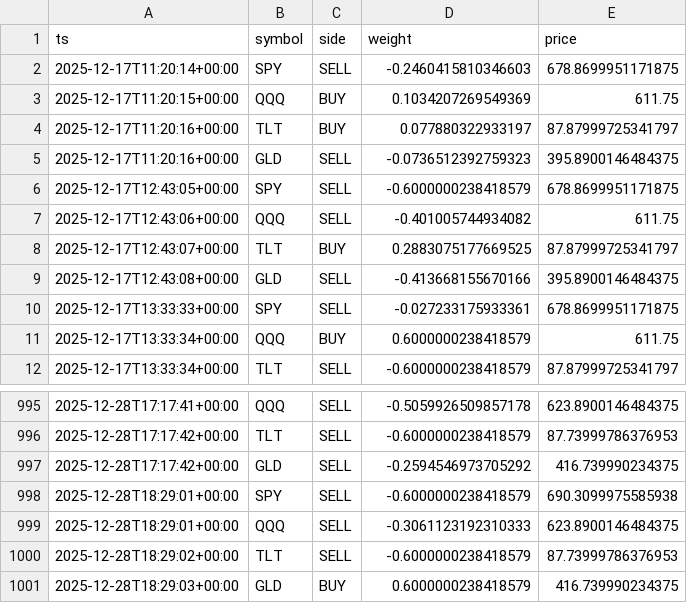
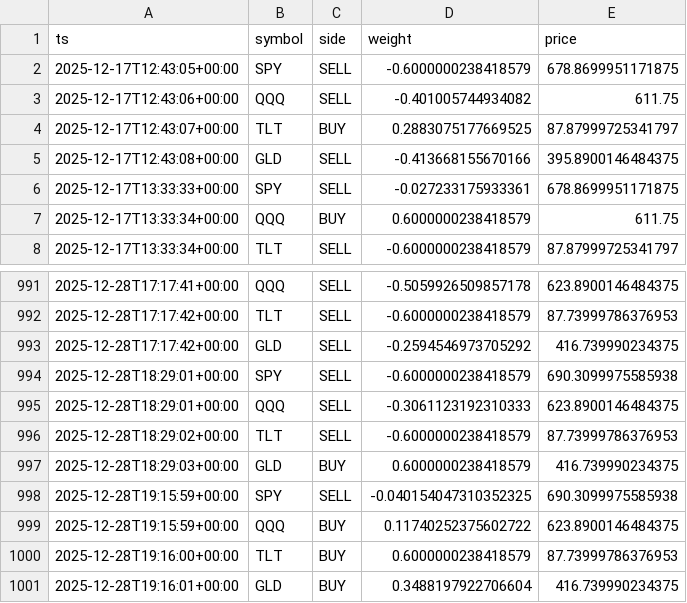
Before and after one commit to u17142927341308/dl-trader, a CSV file: docs/data/signals.csv, drawn as a sheet; only a part is shown, gaps mark what is left out; removed rows and columns are numbered as before the commit, all else as after; the diff names each change by its address in the sheet, - before the commit and + after, or states it on an @@ line.

```diff
--- a/docs/data/signals.csv
+++ b/docs/data/signals.csv
-row 2: 2025-12-17T11:20:14+00:00 | SPY | SELL | -0.2460415810346603 | 678.8699951171875
-row 3: 2025-12-17T11:20:15+00:00 | QQQ | BUY | 0.1034207269549369 | 611.75
-row 4: 2025-12-17T11:20:16+00:00 | TLT | BUY | 0.077880322933197 | 87.87999725341797
-row 5: 2025-12-17T11:20:16+00:00 | GLD | SELL | -0.0736512392759323 | 395.8900146484375
+row 998: 2025-12-28T19:15:59+00:00 | SPY | SELL | -0.040154047310352325 | 690.3099975585938
+row 999: 2025-12-28T19:15:59+00:00 | QQQ | BUY | 0.11740252375602722 | 623.8900146484375
+row 1000: 2025-12-28T19:16:00+00:00 | TLT | BUY | 0.6000000238418579 | 87.73999786376953
+row 1001: 2025-12-28T19:16:01+00:00 | GLD | BUY | 0.3488197922706604 | 416.739990234375
```
Also changed, not shown: 1 other file.
